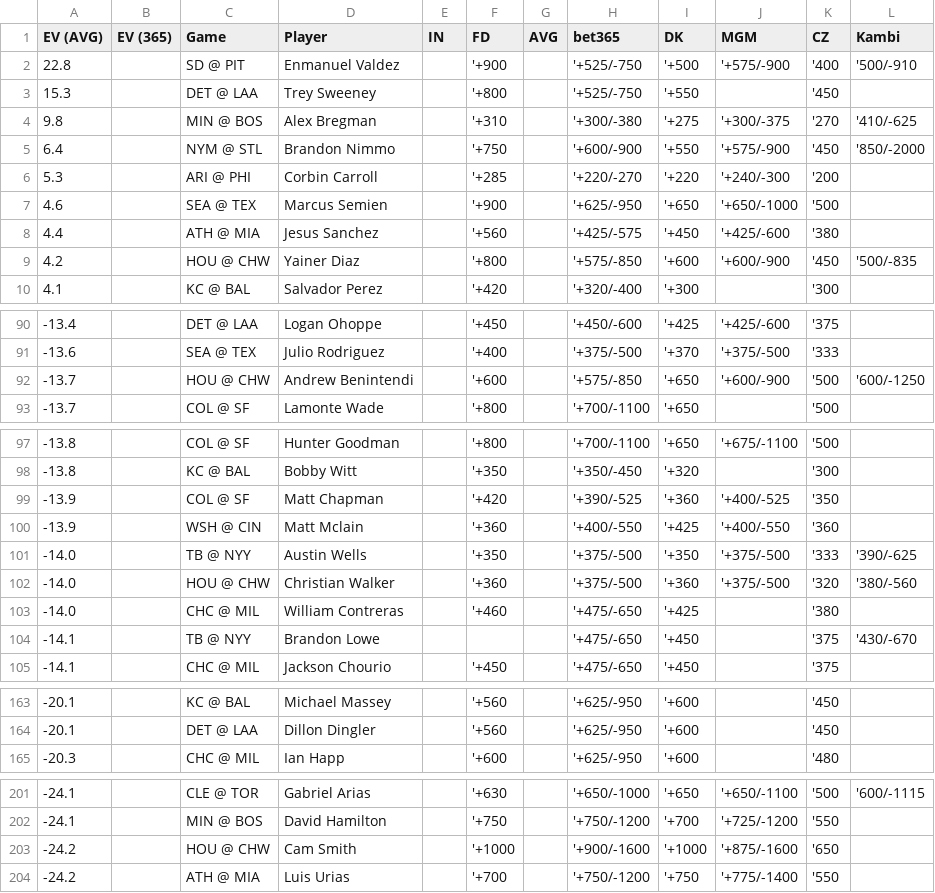
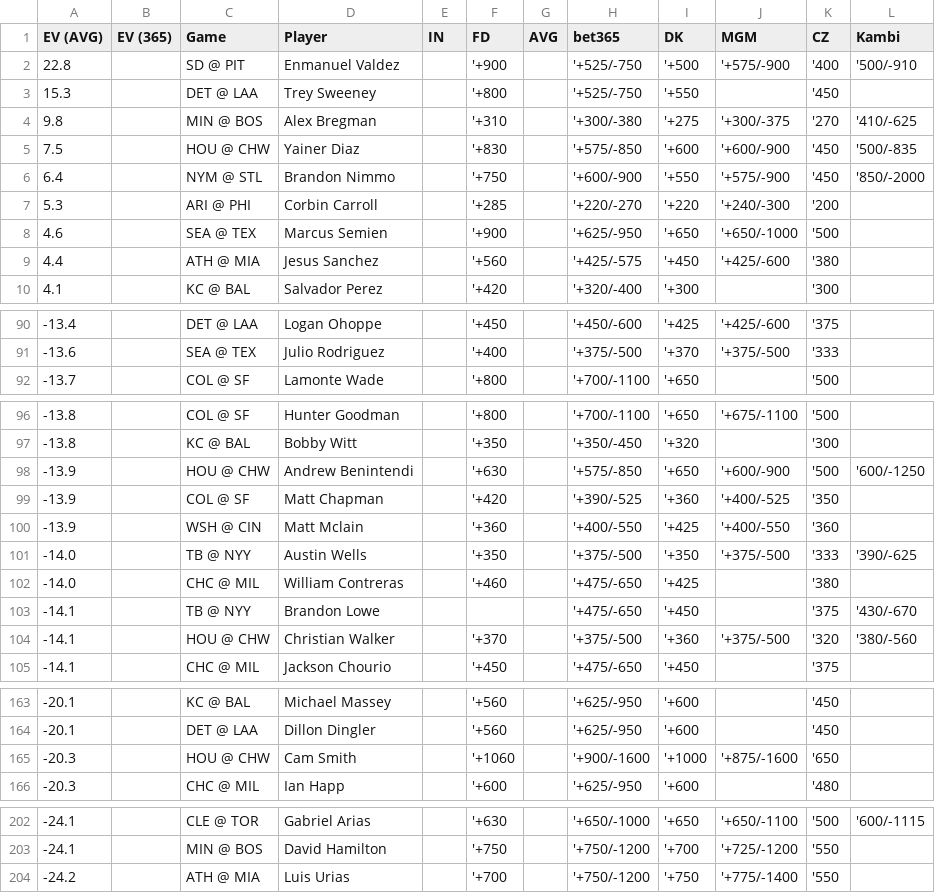
Before and after one commit to zhecht/lines, a CSV file: static/dingers/ev.csv, drawn as a sheet; only a part is shown, gaps mark what is left out; the diff covers the shown part only.

```diff
--- a/static/dingers/ev.csv
+++ b/static/dingers/ev.csv
@@ -4,2 +4,3 @@ EV (AVG)	EV (365)	Game	Player	IN	FD	AVG	bet365	DK	MGM	CZ	Kambi
 9.8		MIN @ BOS	Alex Bregman		'+310		'+300/-380	'+275	'+300/-375	'270	'410/-625
+7.5		HOU @ CHW	Yainer Diaz		'+830		'+575/-850	'+600	'+600/-900	'450	'500/-835
 6.4		NYM @ STL	Brandon Nimmo		'+750		'+600/-900	'+550	'+575/-900	'450	'850/-2000
@@ -8,3 +9,2 @@ EV (AVG)	EV (365)	Game	Player	IN	FD	AVG	bet365	DK	MGM	CZ	Kambi
 4.4		ATH @ MIA	Jesus Sanchez		'+560		'+425/-575	'+450	'+425/-600	'380	
-4.2		HOU @ CHW	Yainer Diaz		'+800		'+575/-850	'+600	'+600/-900	'450	'500/-835
 4.1		KC @ BAL	Salvador Perez		'+420		'+320/-400	'+300		'300	
@@ -91,3 +91,2 @@ EV (AVG)	EV (365)	Game	Player	IN	FD	AVG	bet365	DK	MGM	CZ	Kambi
 -13.6		SEA @ TEX	Julio Rodriguez		'+400		'+375/-500	'+370	'+375/-500	'333	
--13.7		HOU @ CHW	Andrew Benintendi		'+600		'+575/-850	'+650	'+600/-900	'500	'600/-1250
 -13.7		COL @ SF	Lamonte Wade		'+800		'+700/-1100	'+650		'500	
@@ -98,2 +97,3 @@ EV (AVG)	EV (365)	Game	Player	IN	FD	AVG	bet365	DK	MGM	CZ	Kambi
 -13.8		KC @ BAL	Bobby Witt		'+350		'+350/-450	'+320		'300	
+-13.9		HOU @ CHW	Andrew Benintendi		'+630		'+575/-850	'+650	'+600/-900	'500	'600/-1250
 -13.9		COL @ SF	Matt Chapman		'+420		'+390/-525	'+360	'+400/-525	'350	
@@ -101,5 +101,5 @@ EV (AVG)	EV (365)	Game	Player	IN	FD	AVG	bet365	DK	MGM	CZ	Kambi
 -14.0		TB @ NYY	Austin Wells		'+350		'+375/-500	'+350	'+375/-500	'333	'390/-625
--14.0		HOU @ CHW	Christian Walker		'+360		'+375/-500	'+360	'+375/-500	'320	'380/-560
 -14.0		CHC @ MIL	William Contreras		'+460		'+475/-650	'+425		'380	
 -14.1		TB @ NYY	Brandon Lowe				'+475/-650	'+450		'375	'430/-670
+-14.1		HOU @ CHW	Christian Walker		'+370		'+375/-500	'+360	'+375/-500	'320	'380/-560
 -14.1		CHC @ MIL	Jackson Chourio		'+450		'+475/-650	'+450		'375	
@@ -164,2 +164,3 @@ EV (AVG)	EV (365)	Game	Player	IN	FD	AVG	bet365	DK	MGM	CZ	Kambi
 -20.1		DET @ LAA	Dillon Dingler		'+560		'+625/-950	'+600		'450	
+-20.3		HOU @ CHW	Cam Smith		'+1060		'+900/-1600	'+1000	'+875/-1600	'650	
 -20.3		CHC @ MIL	Ian Happ		'+600		'+625/-950	'+600		'480	
@@ -202,3 +203,2 @@ EV (AVG)	EV (365)	Game	Player	IN	FD	AVG	bet365	DK	MGM	CZ	Kambi
 -24.1		MIN @ BOS	David Hamilton		'+750		'+750/-1200	'+700	'+725/-1200	'550	
--24.2		HOU @ CHW	Cam Smith		'+1000		'+900/-1600	'+1000	'+875/-1600	'650	
 -24.2		ATH @ MIA	Luis Urias		'+700		'+750/-1200	'+750	'+775/-1400	'550	
```
Also changed, not shown: 2 edited cells elsewhere in this file, 11 other files.
